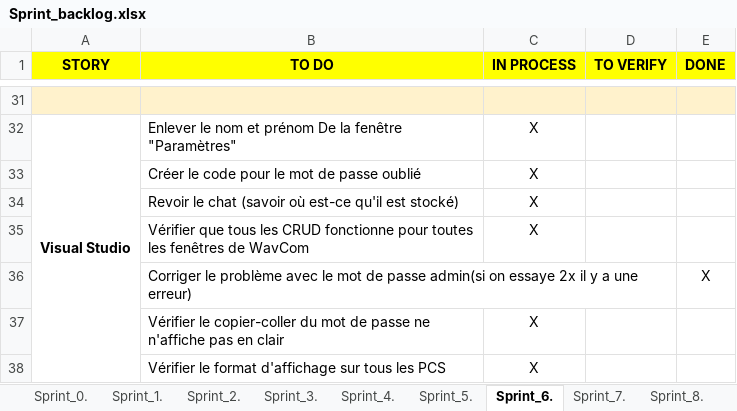
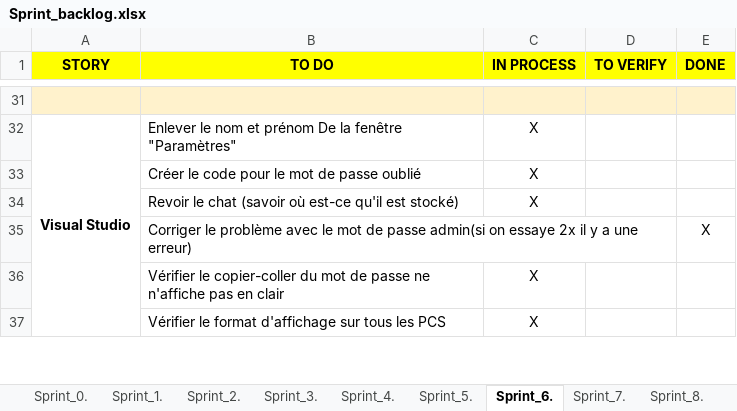
Before and after one commit to ConstantinHrrmn/WavContact, an Excel workbook: Documents/Scrum/Sprint_backlog.xlsx, sheet Sprint_6., drawn as a sheet; only a part is shown, gaps mark what is left out; values as stored, in another font and other column widths than the file's, no borders; the diff names each change by its address in the sheet, - before the commit and + after, or states it on an @@ line.

Commit message:
Mise à jour sprint, backlog, journal de bord

```diff
--- a/Documents/Scrum/Sprint_backlog.xlsx (sheet Sprint_6.)
+++ b/Documents/Scrum/Sprint_backlog.xlsx (sheet Sprint_6.)
-row 35:  | Vérifier que tous les CRUD fonctionne pour toutes les fenêtres de WavCom | X
```
Also changed, not shown: sheet Sprint_7., Documents/0_Journal_de_bord.xlsx, Documents/Scrum/Product_backlog.xlsx.
